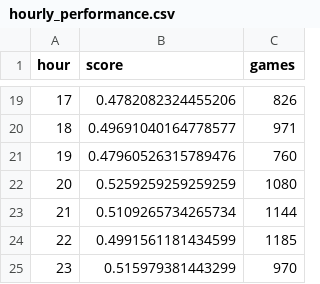
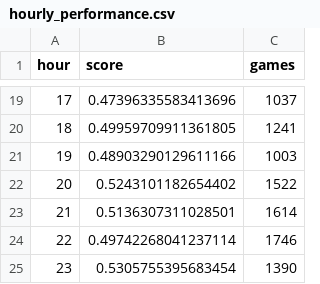
Before and after one commit to elmurie/chesscom-personal-analysis, a CSV file: dataset/processed/elmurie/hourly_performance.csv, drawn as a sheet; only a part is shown, gaps mark what is left out; the diff covers the shown part only.

```diff
--- a/dataset/processed/elmurie/hourly_performance.csv
+++ b/dataset/processed/elmurie/hourly_performance.csv
@@ -19,7 +19,7 @@ hour,score,games
-17,0.4782082324455206,826
-18,0.49691040164778577,971
-19,0.47960526315789476,760
-20,0.5259259259259259,1080
-21,0.5109265734265734,1144
-22,0.4991561181434599,1185
-23,0.515979381443299,970
+17,0.47396335583413696,1037
+18,0.49959709911361805,1241
+19,0.48903290129611166,1003
+20,0.5243101182654402,1522
+21,0.5136307311028501,1614
+22,0.49742268041237114,1746
+23,0.5305755395683454,1390
```
Also changed, not shown: 32 edited cells elsewhere in this file, dataset/processed/elmurie/opening_stats.csv, dataset/raw/elmurie/profile.csv, 11 other files.
